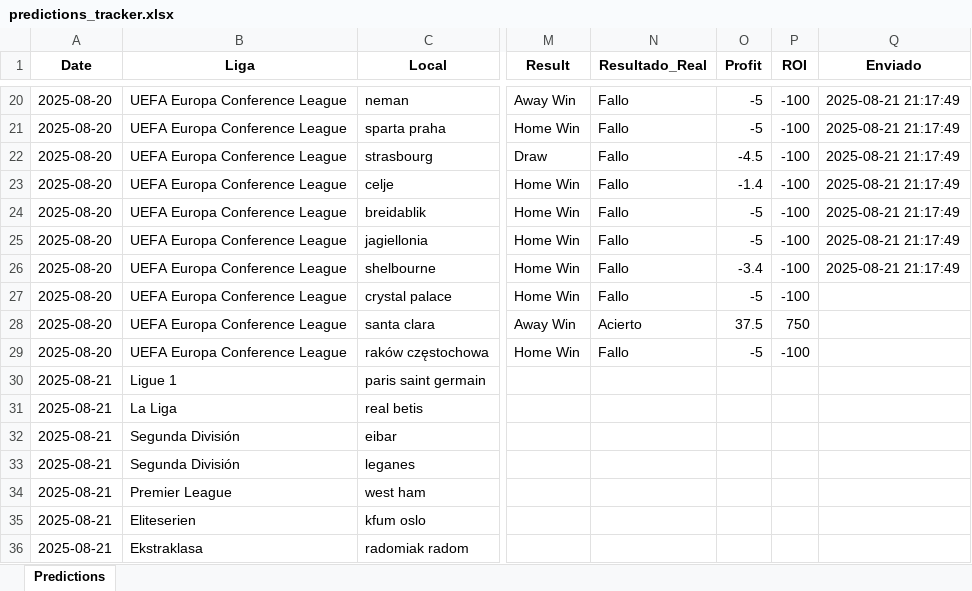
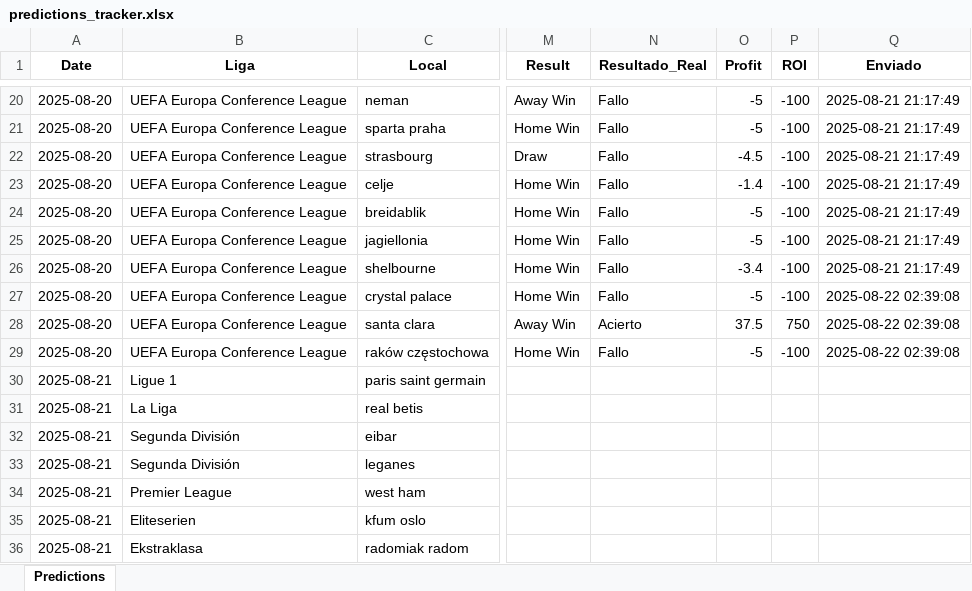
Before and after one commit to andreuroigv/futbet-app, an Excel workbook: predictions_tracker.xlsx, sheet Predictions, drawn as a sheet; only a part is shown, gaps mark what is left out; values as stored, in another font and other column widths than the file's, no borders; the diff names each change by its address in the sheet, - before the commit and + after, or states it on an @@ line.

Commit message:
🔄 Sync automático del tracker - 2025-08-22 03:27:46 UTC

```diff
--- a/predictions_tracker.xlsx (sheet Predictions)
+++ b/predictions_tracker.xlsx (sheet Predictions)
-Q27:Q29 (Enviado): (empty)
+Q27:Q29 (Enviado): 2025-08-22 02:39:08
```
